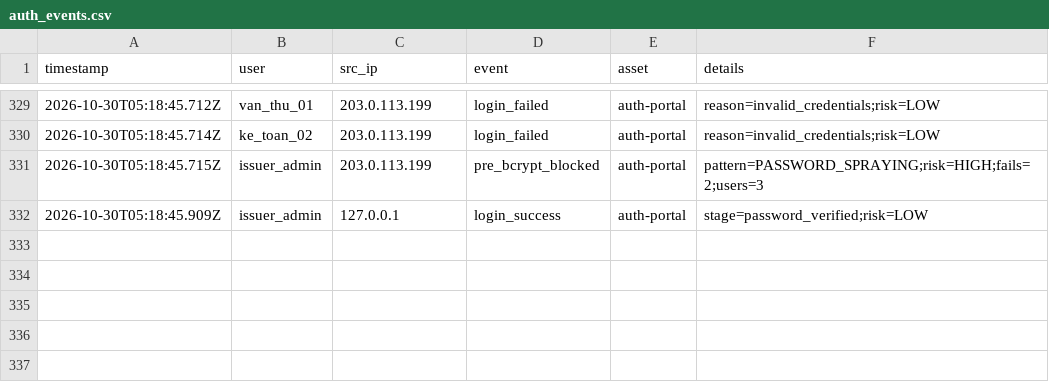
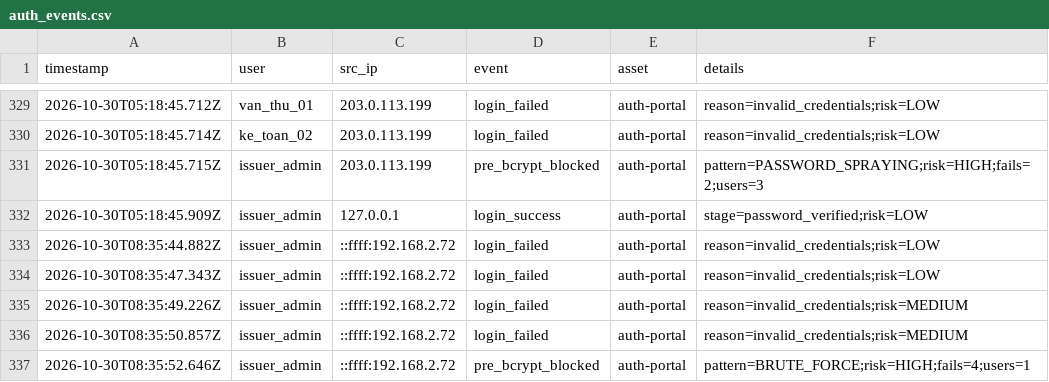
Before and after one commit to btmylinh/Bao-Mat-May-Tinh-Va-HT, a CSV file: data/auth_events.csv, drawn as a sheet; only a part is shown, gaps mark what is left out.

Commit message:
feat: add sample authentication events dataset for security analysis

```diff
--- a/data/auth_events.csv
+++ b/data/auth_events.csv
@@ -332 +332,6 @@ timestamp,user,src_ip,event,asset,details
 2026-10-30T05:18:45.909Z,issuer_admin,127.0.0.1,login_success,auth-portal,stage=password_verified;risk=LOW
+2026-10-30T08:35:44.882Z,issuer_admin,::ffff:192.168.2.72,login_failed,auth-portal,reason=invalid_credentials;risk=LOW
+2026-10-30T08:35:47.343Z,issuer_admin,::ffff:192.168.2.72,login_failed,auth-portal,reason=invalid_credentials;risk=LOW
+2026-10-30T08:35:49.226Z,issuer_admin,::ffff:192.168.2.72,login_failed,auth-portal,reason=invalid_credentials;risk=MEDIUM
+2026-10-30T08:35:50.857Z,issuer_admin,::ffff:192.168.2.72,login_failed,auth-portal,reason=invalid_credentials;risk=MEDIUM
+2026-10-30T08:35:52.646Z,issuer_admin,::ffff:192.168.2.72,pre_bcrypt_blocked,auth-portal,pattern=BRUTE_FORCE;risk=HIGH;fails=4;users=1
```
